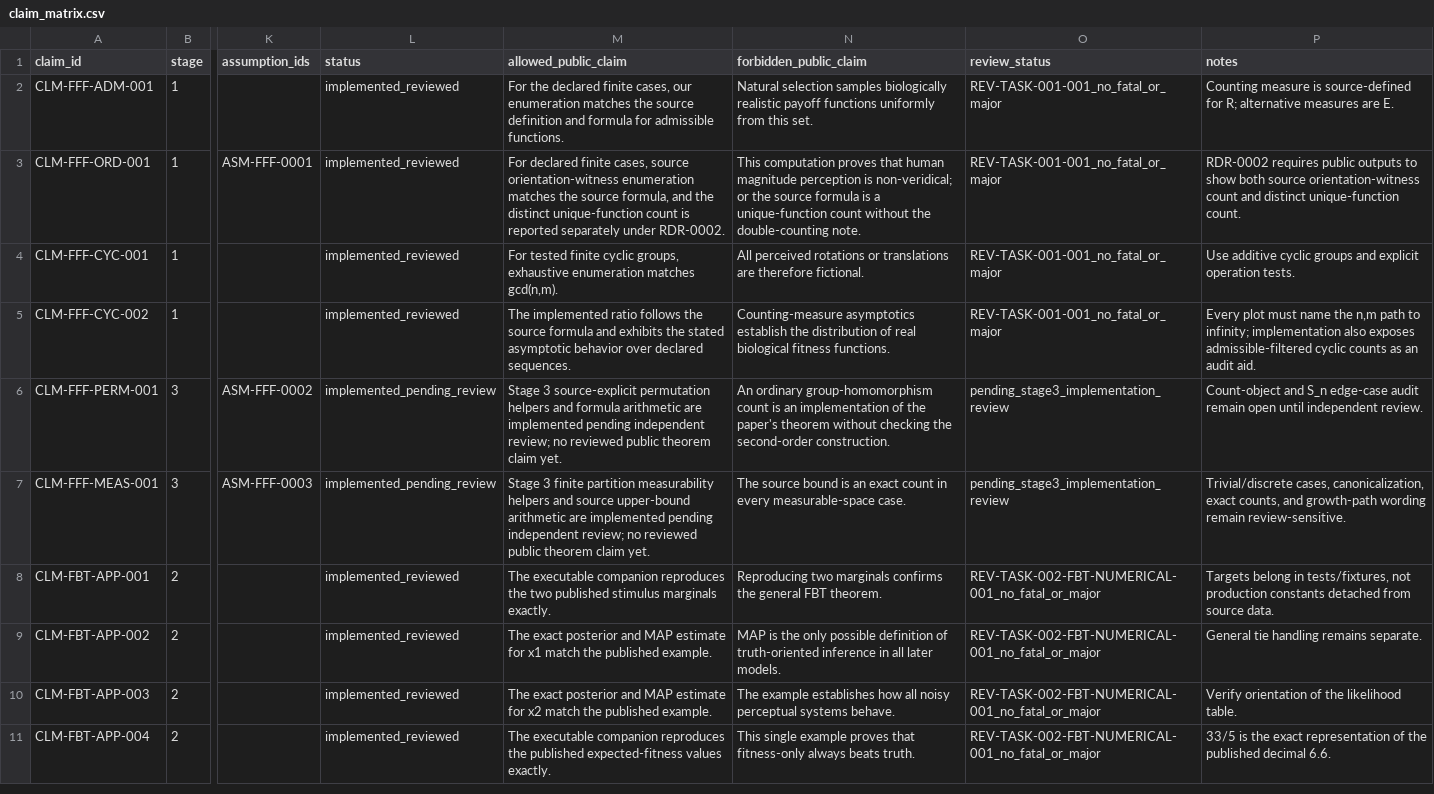
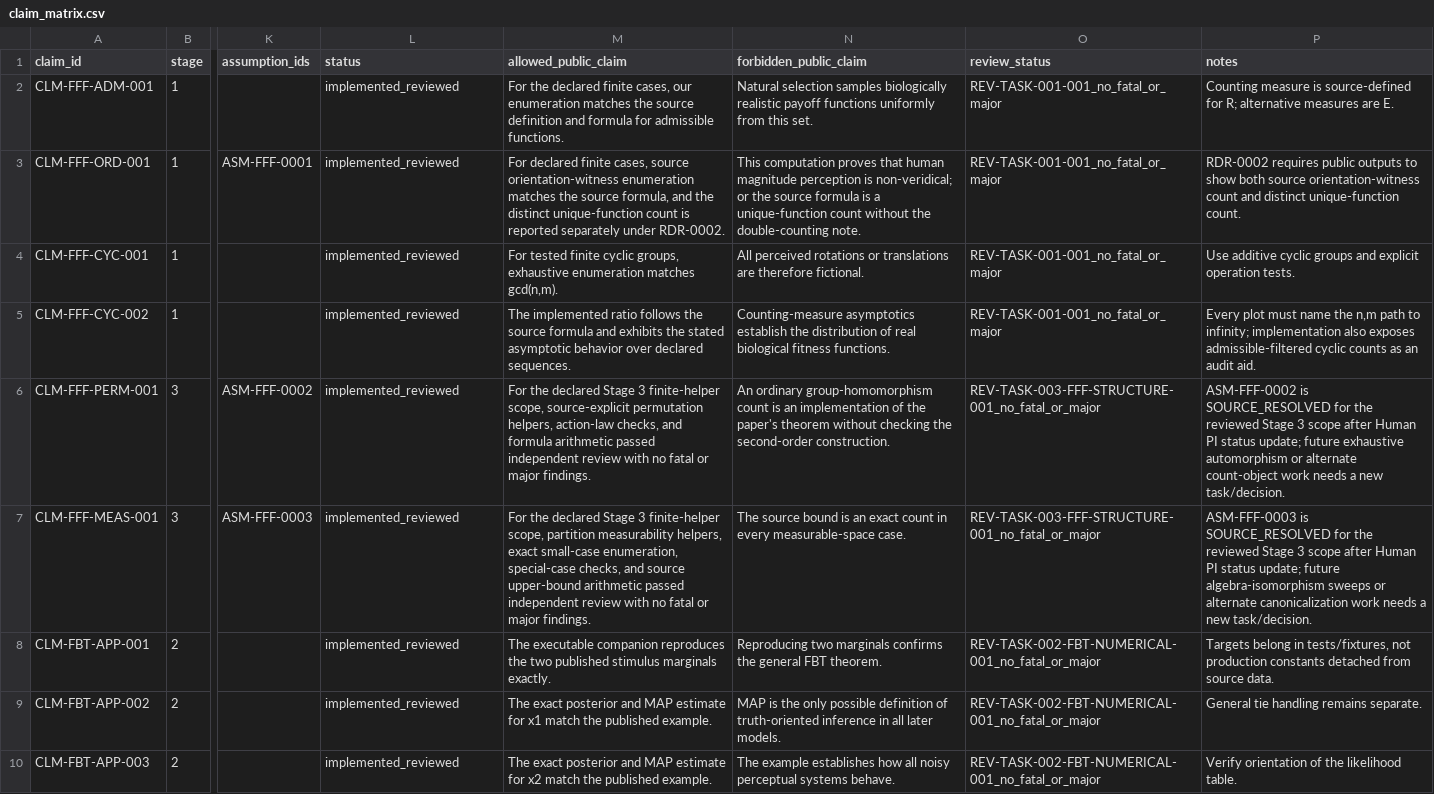
Before and after one commit to ikdias900-beep/FTS, a CSV file: sources/claim_matrix.csv, drawn as a sheet; only a part is shown, gaps mark what is left out; the shorter side is filled out with more unchanged rows; the diff names each change by its address in the sheet, - before the commit and + after, or states it on an @@ line.

```diff
--- a/sources/claim_matrix.csv
+++ b/sources/claim_matrix.csv
-L6:L7 (status): implemented_pending_review
+L6:L7 (status): implemented_reviewed
-M6 (allowed_public_claim): Stage 3 source-explicit permutation helpers and formula arithmetic are implemented pending independent review; no reviewed public theorem claim yet.
+M6 (allowed_public_claim): For the declared Stage 3 finite-helper scope, source-explicit permutation helpers, action-law checks, and formula arithmetic passed independent review with no fatal or major findings.
-O6:O7 (review_status): pending_stage3_implementation_review
+O6:O7 (review_status): REV-TASK-003-FFF-STRUCTURE-001_no_fatal_or_major
-P6 (notes): Count-object and S_n edge-case audit remain open until independent review.
+P6 (notes): ASM-FFF-0002 is SOURCE_RESOLVED for the reviewed Stage 3 scope after Human PI status update; future exhaustive automorphism or alternate count-object work needs a new task/decision.
-M7 (allowed_public_claim): Stage 3 finite partition measurability helpers and source upper-bound arithmetic are implemented pending independent review; no reviewed public theorem claim yet.
+M7 (allowed_public_claim): For the declared Stage 3 finite-helper scope, partition measurability helpers, exact small-case enumeration, special-case checks, and source upper-bound arithmetic passed independent review with no fatal or major findings.
-P7 (notes): Trivial/discrete cases, canonicalization, exact counts, and growth-path wording remain review-sensitive.
+P7 (notes): ASM-FFF-0003 is SOURCE_RESOLVED for the reviewed Stage 3 scope after Human PI status update; future algebra-isomorphism sweeps or alternate canonicalization work needs a new task/decision.
```
Also changed, not shown: 8 other files.
